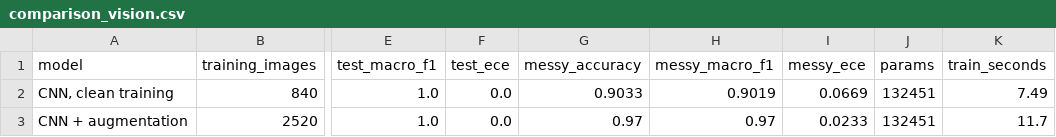
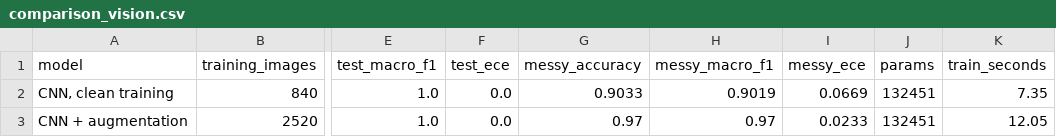
Before and after one commit to DASatizabal/Artificial-Intelligence-Class, a CSV file: MI_Part3_Neural/outputs/comparison_vision.csv, drawn as a sheet; only a part is shown, gaps mark what is left out; the diff names each change by its address in the sheet, - before the commit and + after, or states it on an @@ line.

```diff
--- a/MI_Part3_Neural/outputs/comparison_vision.csv
+++ b/MI_Part3_Neural/outputs/comparison_vision.csv
-K2 (train_seconds): 7.49
+K2 (train_seconds): 7.35
-K3 (train_seconds): 11.7
+K3 (train_seconds): 12.05
```
Also changed, not shown: AI_Part1_Search_CSP/outputs/search_comparison.csv, MI_Part3_Neural/outputs/comparison_tabular.csv, 21 other files.
